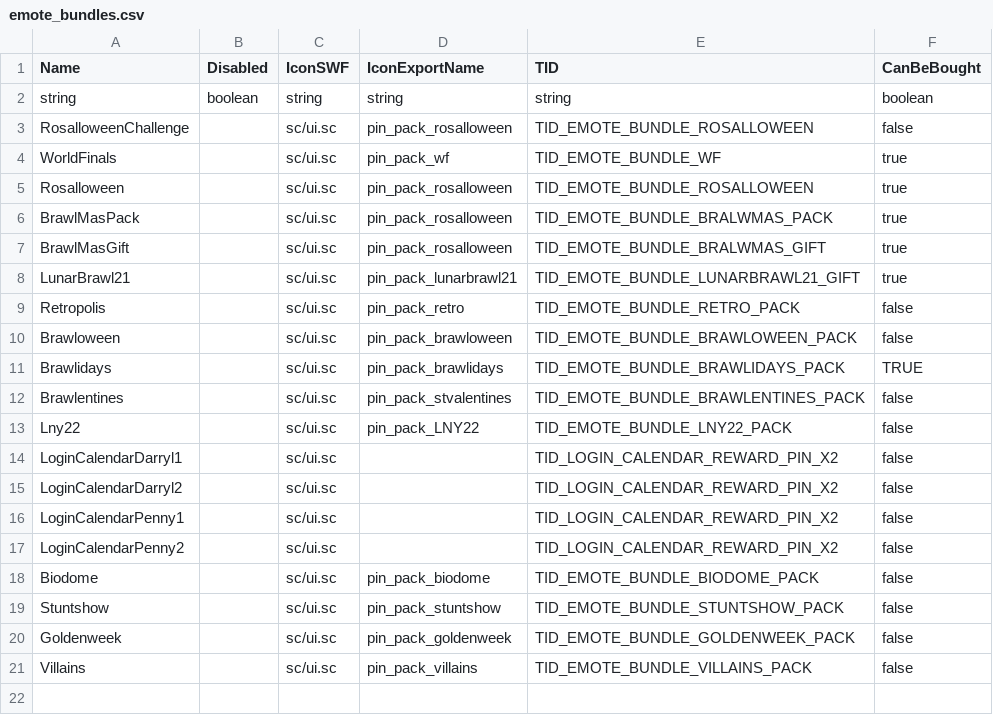
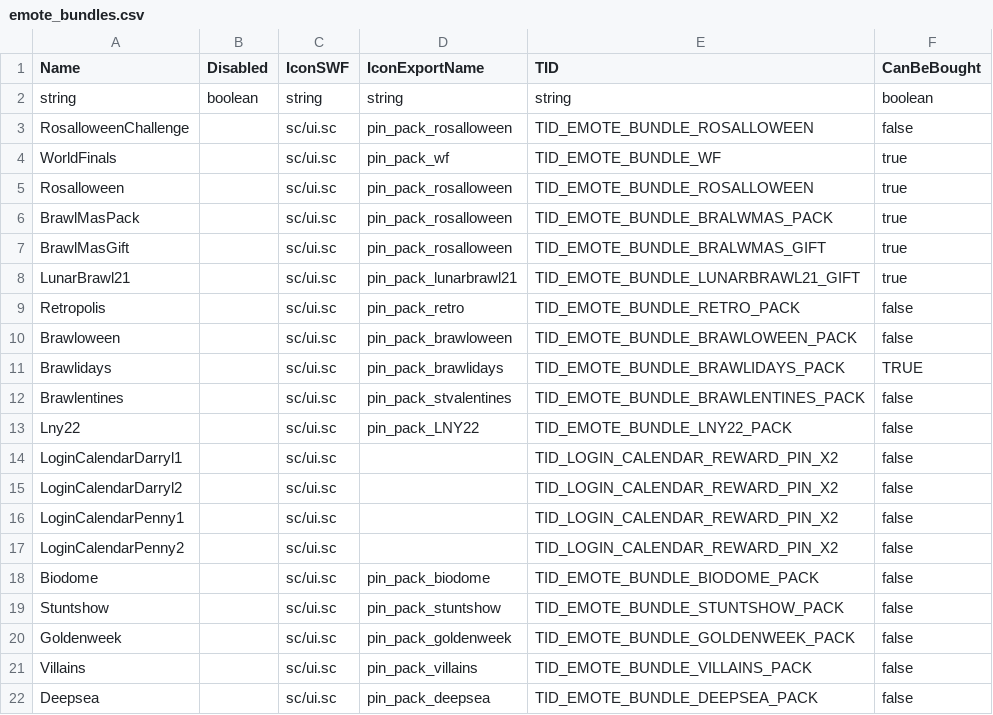
Before and after one commit to DzikStar/Supercell, a CSV file: Games/Brawl Stars/Files/assets/csv_logic/emote_bundles.csv, drawn as a sheet.

Commit message:
44.226

```diff
--- a/Games/Brawl Stars/Files/assets/csv_logic/emote_bundles.csv
+++ b/Games/Brawl Stars/Files/assets/csv_logic/emote_bundles.csv
@@ -21 +21,2 @@
 "Villains",,"sc/ui.sc","pin_pack_villains","TID_EMOTE_BUNDLE_VILLAINS_PACK","false"
+"Deepsea",,"sc/ui.sc","pin_pack_deepsea","TID_EMOTE_BUNDLE_DEEPSEA_PACK","false"
```
